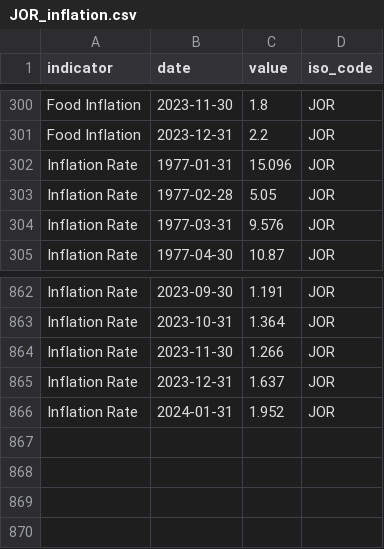
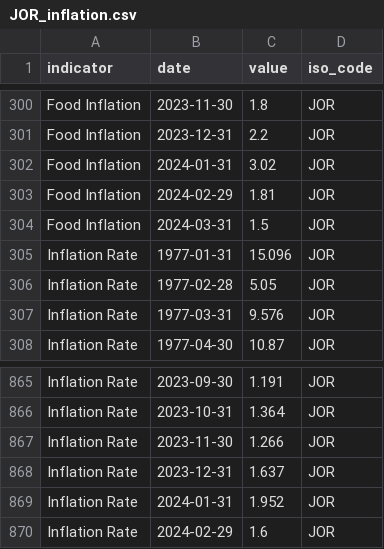
Before and after one commit to ONEcampaign/interest_rates, a CSV file: raw_data/wfp_raw/JOR_inflation.csv, drawn as a sheet; only a part is shown, gaps mark what is left out.

```diff
--- a/raw_data/wfp_raw/JOR_inflation.csv
+++ b/raw_data/wfp_raw/JOR_inflation.csv
@@ -301,2 +301,5 @@ Food Inflation,2023-11-30,1.8,JOR
 Food Inflation,2023-12-31,2.2,JOR
+Food Inflation,2024-01-31,3.02,JOR
+Food Inflation,2024-02-29,1.81,JOR
+Food Inflation,2024-03-31,1.5,JOR
 Inflation Rate,1977-01-31,15.096,JOR
@@ -866 +869,2 @@ Inflation Rate,2023-12-31,1.637,JOR
 Inflation Rate,2024-01-31,1.952,JOR
+Inflation Rate,2024-02-29,1.6,JOR
```
Also changed, not shown: raw_data/wfp_raw/AGO_inflation.csv, raw_data/wfp_raw/FIN_inflation.csv, 25 other files.
